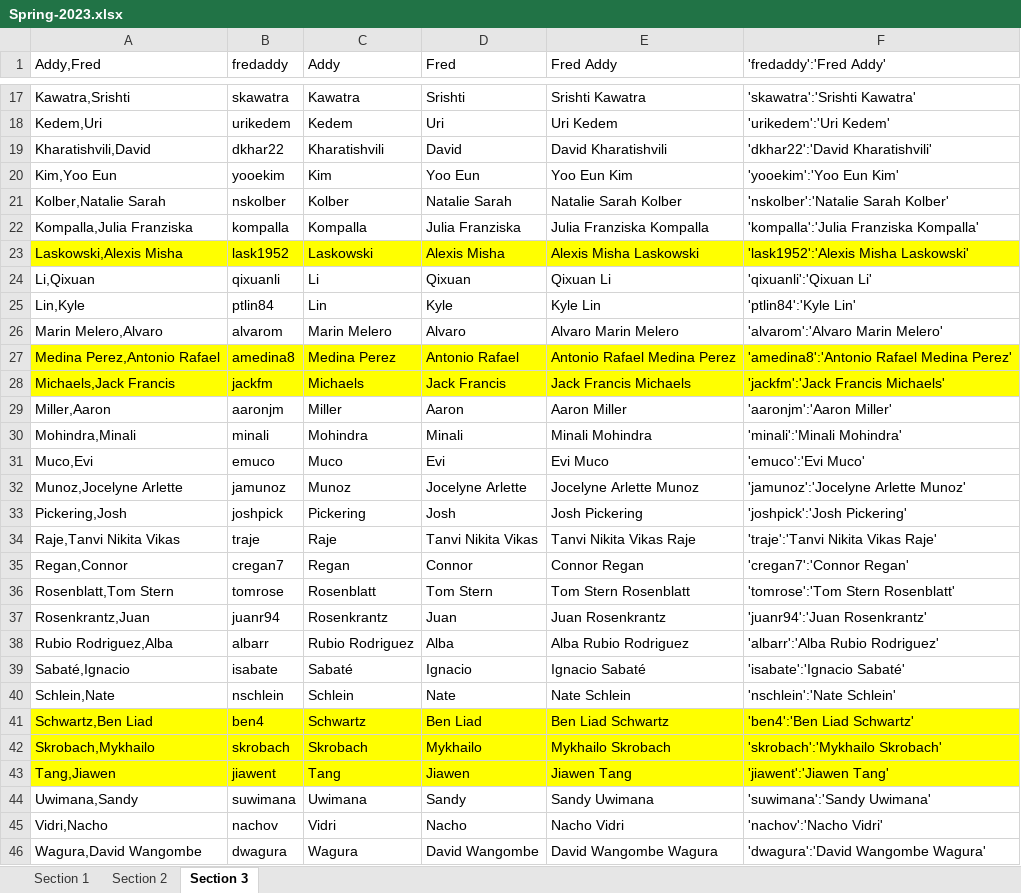
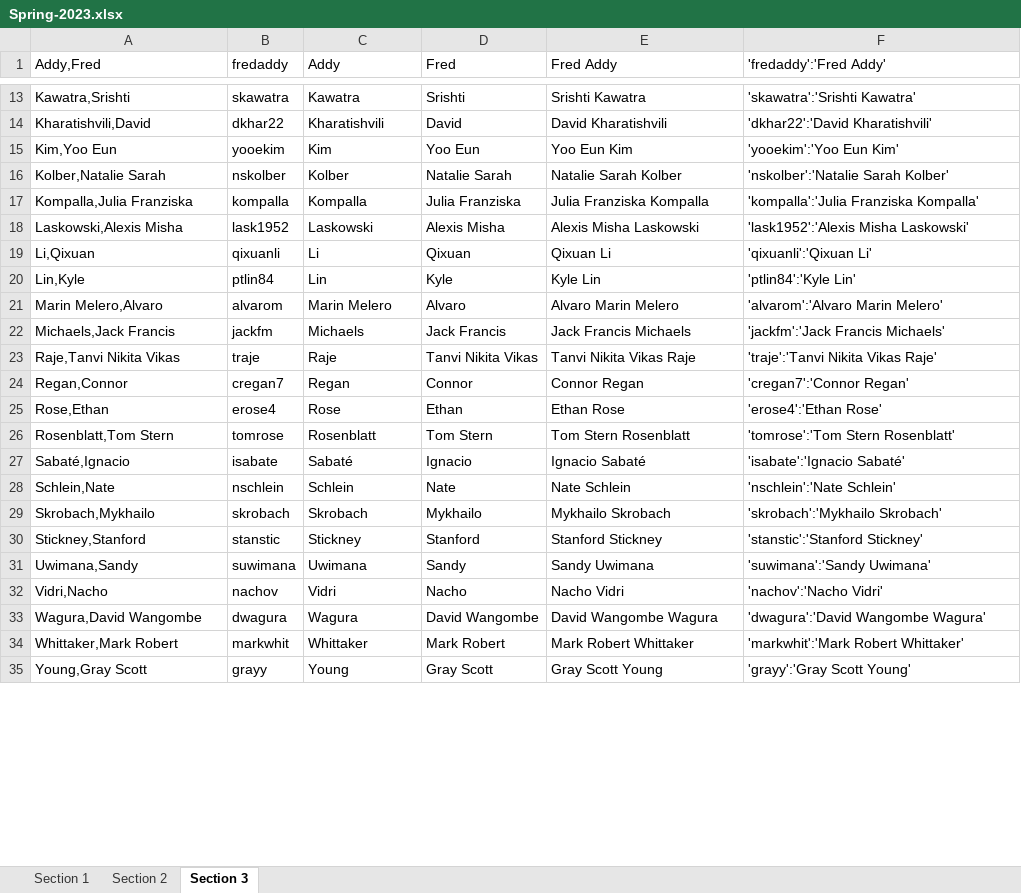
Before and after one commit to atwel/gsb_class_app, an Excel workbook: _rooms/Spring-2023.xlsx, sheet Section 3, drawn as a sheet; only a part is shown, gaps mark what is left out; the shorter side is filled out with more unchanged rows; values as stored, in another font and other column widths than the file's, no borders; removed rows and columns are numbered as before the commit, all else as after; the diff covers the shown part only; the diff names each change by its address in the sheet, - before the commit and + after, or states it on an @@ line.

```diff
--- a/_rooms/Spring-2023.xlsx (sheet Section 3)
+++ b/_rooms/Spring-2023.xlsx (sheet Section 3)
-row 18: Kedem,Uri | urikedem | Kedem | Uri | Uri Kedem | 'urikedem':'Uri Kedem'
-A18:F18 fill: #FFFF00
+A18:F18 fill: none
-row 27: Medina Perez,Antonio Rafael | amedina8 | Medina Perez | Antonio Rafael | Antonio Rafael Medina Perez | 'amedina8':'Antonio Rafael Medina Perez'
-A22:F22 fill: #FFFF00
+A22:F22 fill: none
-row 29: Miller,Aaron | aaronjm | Miller | Aaron | Aaron Miller | 'aaronjm':'Aaron Miller'
-row 30: Mohindra,Minali | minali | Mohindra | Minali | Minali Mohindra | 'minali':'Minali Mohindra'
-row 31: Muco,Evi | emuco | Muco | Evi | Evi Muco | 'emuco':'Evi Muco'
-row 32: Munoz,Jocelyne Arlette | jamunoz | Munoz | Jocelyne Arlette | Jocelyne Arlette Munoz | 'jamunoz':'Jocelyne Arlette Munoz'
-row 33: Pickering,Josh | joshpick | Pickering | Josh | Josh Pickering | 'joshpick':'Josh Pickering'
+row 25: Rose,Ethan | erose4 | Rose | Ethan | Ethan Rose | 'erose4':'Ethan Rose'
-row 37: Rosenkrantz,Juan | juanr94 | Rosenkrantz | Juan | Juan Rosenkrantz | 'juanr94':'Juan Rosenkrantz'
-row 38: Rubio Rodriguez,Alba | albarr | Rubio Rodriguez | Alba | Alba Rubio Rodriguez | 'albarr':'Alba Rubio Rodriguez'
-row 41: Schwartz,Ben Liad | ben4 | Schwartz | Ben Liad | Ben Liad Schwartz | 'ben4':'Ben Liad Schwartz'
-A29:F29 fill: #FFFF00
+A29:F29 fill: none
-row 43: Tang,Jiawen | jiawent | Tang | Jiawen | Jiawen Tang | 'jiawent':'Jiawen Tang'
+row 30: Stickney,Stanford | stanstic | Stickney | Stanford | Stanford Stickney | 'stanstic':'Stanford Stickney'
```
Also changed, not shown: 3 added rows, 6 removed rows, 1 moved row and cell formats elsewhere in this sheet, sheet Section 1, sheet Section 2, formulas that keep their value, 4 other files.
